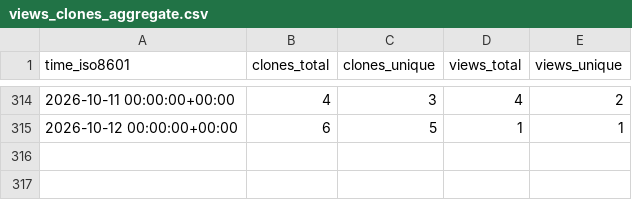
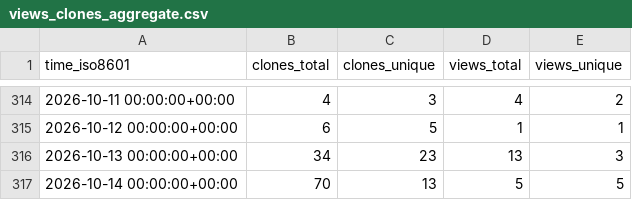
Before and after one commit to llnl/zero-rk, a CSV file: llnl/zero-rk/ghrs-data/views_clones_aggregate.csv, drawn as a sheet; only a part is shown, gaps mark what is left out.

```diff
--- a/llnl/zero-rk/ghrs-data/views_clones_aggregate.csv
+++ b/llnl/zero-rk/ghrs-data/views_clones_aggregate.csv
@@ -315 +315,3 @@ time_iso8601,clones_total,clones_unique,views_total,views_unique
 2026-10-12 00:00:00+00:00,6,5,1,1
+2026-10-13 00:00:00+00:00,34,23,13,3
+2026-10-14 00:00:00+00:00,70,13,5,5
```
Also changed, not shown: 1 other file.
